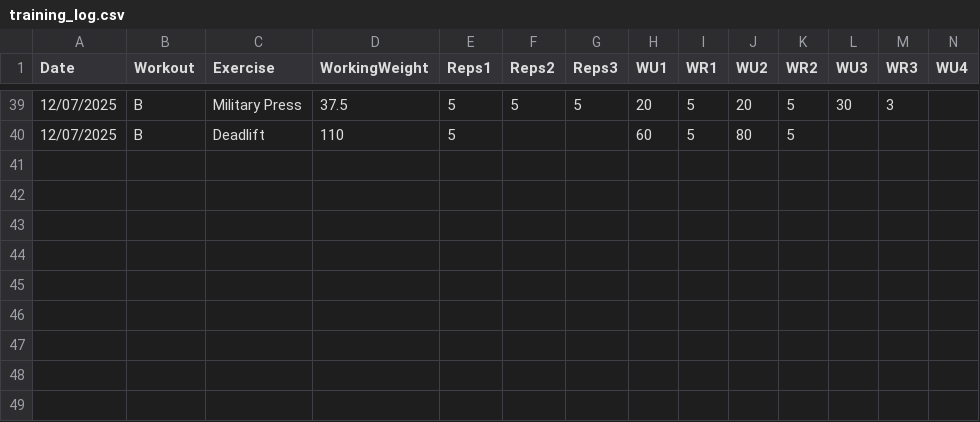
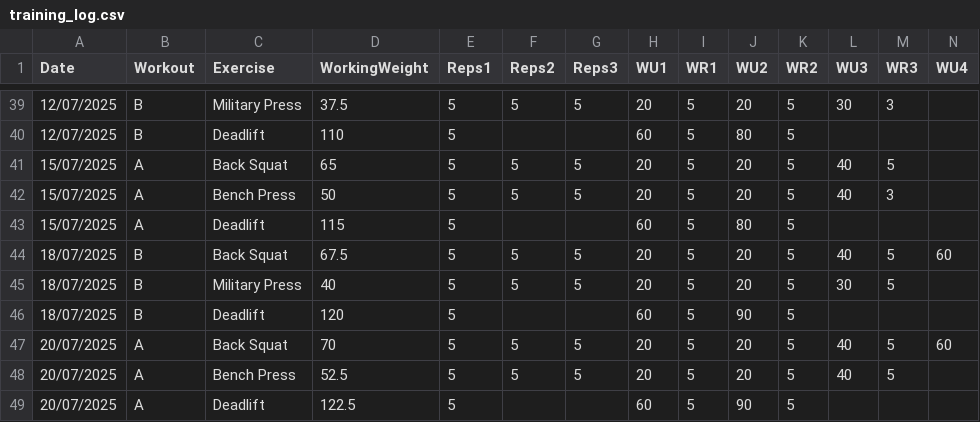
Before and after one commit to Jordan-Bruno/weight-training-dashboard, a CSV file: documents/training_log.csv, drawn as a sheet; only a part is shown, gaps mark what is left out; rows hold the shown columns only; the diff names each change by its address in the sheet, - before the commit and + after, or states it on an @@ line.

Commit message:
Update training_log.csv

```diff
--- a/documents/training_log.csv
+++ b/documents/training_log.csv
+row 41: 15/07/2025 | A | Back Squat | 65 | 5 | 5 | 5 | 20 | 5 | 20 | 5 | 40 | 5
+row 42: 15/07/2025 | A | Bench Press | 50 | 5 | 5 | 5 | 20 | 5 | 20 | 5 | 40 | 3
+row 43: 15/07/2025 | A | Deadlift | 115 | 5 |  |  | 60 | 5 | 80 | 5
+row 44: 18/07/2025 | B | Back Squat | 67.5 | 5 | 5 | 5 | 20 | 5 | 20 | 5 | 40 | 5 | 60
+row 45: 18/07/2025 | B | Military Press | 40 | 5 | 5 | 5 | 20 | 5 | 20 | 5 | 30 | 5
+row 46: 18/07/2025 | B | Deadlift | 120 | 5 |  |  | 60 | 5 | 90 | 5
+row 47: 20/07/2025 | A | Back Squat | 70 | 5 | 5 | 5 | 20 | 5 | 20 | 5 | 40 | 5 | 60
+row 48: 20/07/2025 | A | Bench Press | 52.5 | 5 | 5 | 5 | 20 | 5 | 20 | 5 | 40 | 5
+row 49: 20/07/2025 | A | Deadlift | 122.5 | 5 |  |  | 60 | 5 | 90 | 5
```
